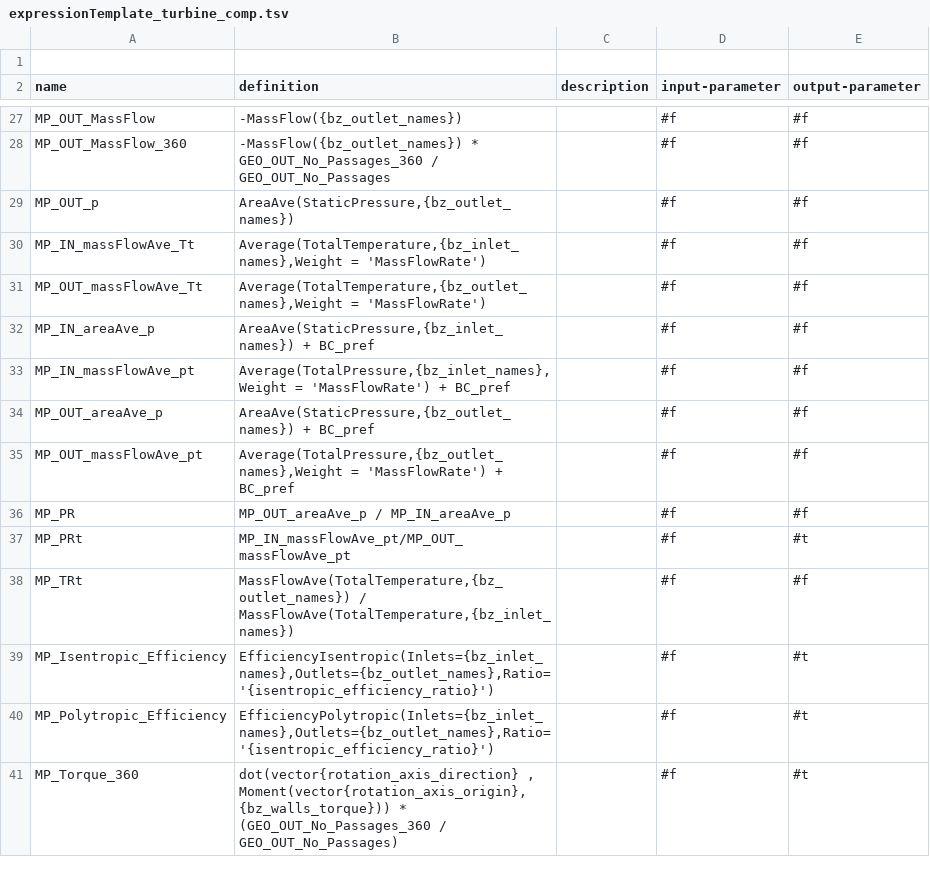
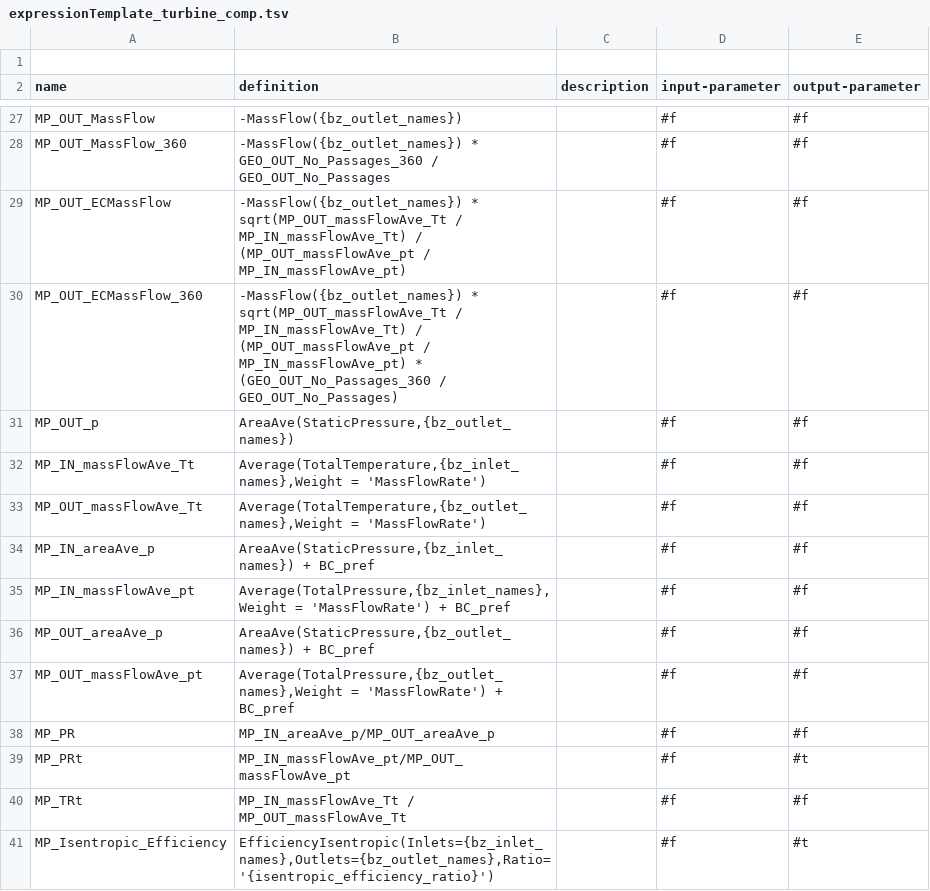
Before and after one commit to ansys/pyturbowizard, a TSV file: ptw_templates/expressionTemplate_turbine_comp.tsv, drawn as a sheet; only a part is shown, gaps mark what is left out; the shorter side is filled out with more unchanged rows.

```diff
--- a/ptw_templates/expressionTemplate_turbine_comp.tsv
+++ b/ptw_templates/expressionTemplate_turbine_comp.tsv
@@ -28,2 +28,4 @@ name	definition	description	input-parameter	output-parameter
 "MP_OUT_MassFlow_360"	"-MassFlow({bz_outlet_names}) * GEO_OUT_No_Passages_360 / GEO_OUT_No_Passages"	""	#f	#f
+"MP_OUT_ECMassFlow"	"-MassFlow({bz_outlet_names}) * sqrt(MP_OUT_massFlowAve_Tt / MP_IN_massFlowAve_Tt) / (MP_OUT_massFlowAve_pt / MP_IN_massFlowAve_pt)"	""	#f	#f
+"MP_OUT_ECMassFlow_360"	"-MassFlow({bz_outlet_names}) * sqrt(MP_OUT_massFlowAve_Tt / MP_IN_massFlowAve_Tt) / (MP_OUT_massFlowAve_pt / MP_IN_massFlowAve_pt) * (GEO_OUT_No_Passages_360 / GEO_OUT_No_Passages) "	""	#f	#f
 "MP_OUT_p"	"AreaAve(StaticPressure,{bz_outlet_names})"	""	#f	#f
@@ -35,5 +37,5 @@ name	definition	description	input-parameter	output-parameter
 "MP_OUT_massFlowAve_pt"	"Average(TotalPressure,{bz_outlet_names},Weight = 'MassFlowRate') + BC_pref"	""	#f	#f
-"MP_PR"	"MP_OUT_areaAve_p / MP_IN_areaAve_p"	""	#f	#f
+"MP_PR"	"MP_IN_areaAve_p/MP_OUT_areaAve_p "	""	#f	#f
 "MP_PRt"	"MP_IN_massFlowAve_pt/MP_OUT_massFlowAve_pt"	""	#f	#t
-"MP_TRt"	"MassFlowAve(TotalTemperature,{bz_outlet_names}) / MassFlowAve(TotalTemperature,{bz_inlet_names})"	""	#f	#f
+"MP_TRt"	"MP_IN_massFlowAve_Tt / MP_OUT_massFlowAve_Tt"	""	#f	#f
 "MP_Isentropic_Efficiency"	"EfficiencyIsentropic(Inlets={bz_inlet_names},Outlets={bz_outlet_names},Ratio='{isentropic_efficiency_ratio}')"	""	#f	#t
```
Also changed, not shown: ptw_templates/expressionTemplate_compressor_comp.tsv, ptw_templates/expressionTemplate_fan_comp.tsv.
